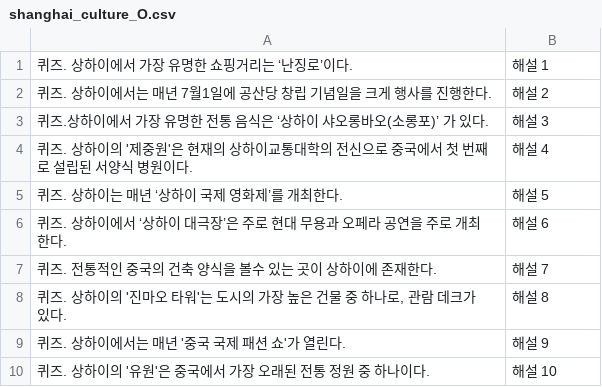
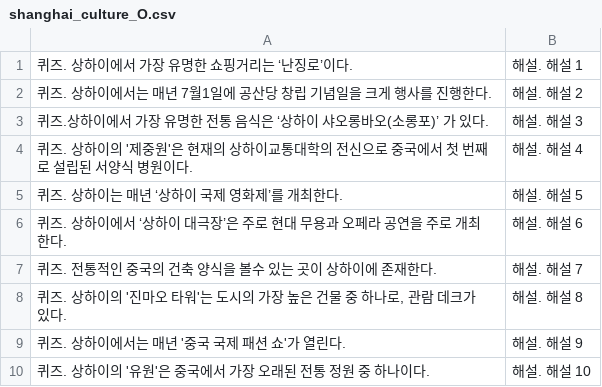
Before and after one commit to dlwnsdyd1717/TravelQuizMaster, a CSV file: TravelQuizMaster/Assets/Resources/shanghai_culture_O.csv, drawn as a sheet.

```diff
--- a/TravelQuizMaster/Assets/Resources/shanghai_culture_O.csv
+++ b/TravelQuizMaster/Assets/Resources/shanghai_culture_O.csv
@@ -1,10 +1,10 @@
-퀴즈. 상하이에서 가장 유명한 쇼핑거리는 ‘난징로’이다.,해설 1
-퀴즈. 상하이에서는 매년 7월1일에 공산당 창립 기념일을 크게 행사를 진행한다. ,해설 2
-퀴즈.상하이에서 가장 유명한 전통 음식은 ‘상하이 샤오롱바오(소롱포)’ 가 있다. ,해설 3
-퀴즈. 상하이의 '제중원'은 현재의 상하이교통대학의 전신으로 중국에서 첫 번째로 설립된 서양식 병원이다.,해설 4
-퀴즈. 상하이는 매년 ‘상하이 국제 영화제’를 개최한다. ,해설 5
-퀴즈. 상하이에서 ‘상하이 대극장’은 주로 현대 무용과 오페라 공연을 주로 개최한다.,해설 6
-퀴즈. 전통적인 중국의 건축 양식을 볼수 있는 곳이 상하이에 존재한다.,해설 7
-"퀴즈. 상하이의 '진마오 타워'는 도시의 가장 높은 건물 중 하나로, 관람 데크가 있다.",해설 8
-퀴즈. 상하이에서는 매년 '중국 국제 패션 쇼'가 열린다.,해설 9
-퀴즈. 상하이의 '유원'은 중국에서 가장 오래된 전통 정원 중 하나이다.,해설 10
+퀴즈. 상하이에서 가장 유명한 쇼핑거리는 ‘난징로’이다.,해설. 해설 1
+퀴즈. 상하이에서는 매년 7월1일에 공산당 창립 기념일을 크게 행사를 진행한다. ,해설. 해설 2
+퀴즈.상하이에서 가장 유명한 전통 음식은 ‘상하이 샤오롱바오(소롱포)’ 가 있다. ,해설. 해설 3
+퀴즈. 상하이의 '제중원'은 현재의 상하이교통대학의 전신으로 중국에서 첫 번째로 설립된 서양식 병원이다.,해설. 해설 4
+퀴즈. 상하이는 매년 ‘상하이 국제 영화제’를 개최한다. ,해설. 해설 5
+퀴즈. 상하이에서 ‘상하이 대극장’은 주로 현대 무용과 오페라 공연을 주로 개최한다.,해설. 해설 6
+퀴즈. 전통적인 중국의 건축 양식을 볼수 있는 곳이 상하이에 존재한다.,해설. 해설 7
+"퀴즈. 상하이의 '진마오 타워'는 도시의 가장 높은 건물 중 하나로, 관람 데크가 있다.",해설. 해설 8
+퀴즈. 상하이에서는 매년 '중국 국제 패션 쇼'가 열린다.,해설. 해설 9
+퀴즈. 상하이의 '유원'은 중국에서 가장 오래된 전통 정원 중 하나이다.,해설. 해설 10
```
Also changed, not shown: TravelQuizMaster/Assets/Resources/osaka_culture_O.csv, TravelQuizMaster/Assets/Resources/osaka_traffic_O.csv, 21 other files.
